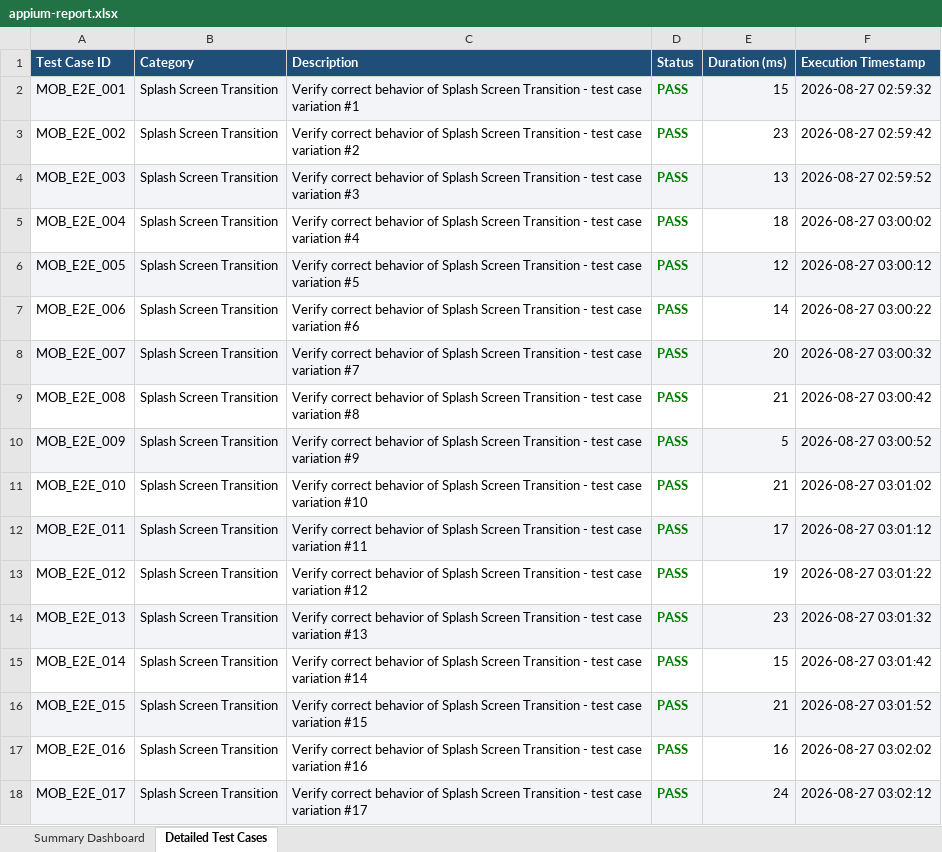
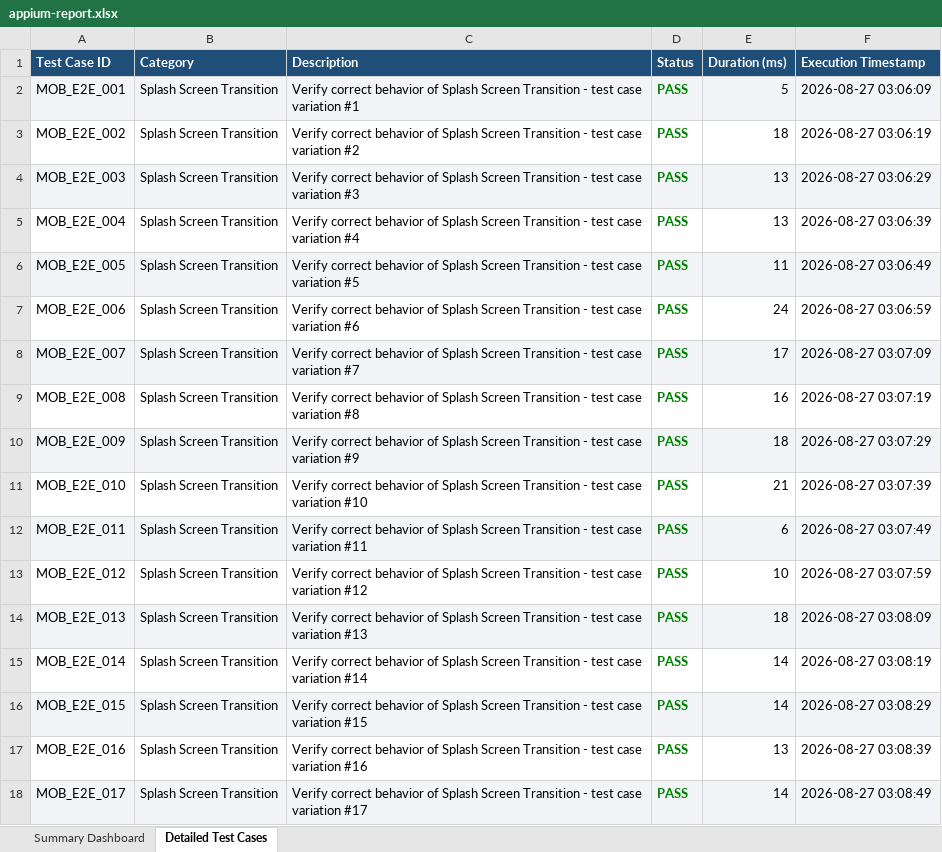
Before and after one commit to regondamaruthi123/git-workshop, an Excel workbook: appium-report.xlsx, sheet Detailed Test Cases, drawn as a sheet; only a part is shown; values as stored, in another font and other column widths than the file's, no borders; the diff covers the shown part only; the diff names each change by its address in the sheet, - before the commit and + after, or states it on an @@ line.

```diff
--- a/appium-report.xlsx (sheet Detailed Test Cases)
+++ b/appium-report.xlsx (sheet Detailed Test Cases)
-E2 (Duration (ms)): 15
+E2 (Duration (ms)): 5
-F2 (Execution Timestamp): 2026-08-27 02:59:32
+F2 (Execution Timestamp): 2026-08-27 03:06:09
-E3 (Duration (ms)): 23
+E3 (Duration (ms)): 18
-F3 (Execution Timestamp): 2026-08-27 02:59:42
+F3 (Execution Timestamp): 2026-08-27 03:06:19
-F4 (Execution Timestamp): 2026-08-27 02:59:52
+F4 (Execution Timestamp): 2026-08-27 03:06:29
-E5 (Duration (ms)): 18
+E5 (Duration (ms)): 13
-F5 (Execution Timestamp): 2026-08-27 03:00:02
+F5 (Execution Timestamp): 2026-08-27 03:06:39
-E6 (Duration (ms)): 12
+E6 (Duration (ms)): 11
-F6 (Execution Timestamp): 2026-08-27 03:00:12
+F6 (Execution Timestamp): 2026-08-27 03:06:49
-E7 (Duration (ms)): 14
+E7 (Duration (ms)): 24
-F7 (Execution Timestamp): 2026-08-27 03:00:22
+F7 (Execution Timestamp): 2026-08-27 03:06:59
-E8 (Duration (ms)): 20
+E8 (Duration (ms)): 17
-F8 (Execution Timestamp): 2026-08-27 03:00:32
+F8 (Execution Timestamp): 2026-08-27 03:07:09
-E9 (Duration (ms)): 21
+E9 (Duration (ms)): 16
-F9 (Execution Timestamp): 2026-08-27 03:00:42
+F9 (Execution Timestamp): 2026-08-27 03:07:19
-E10 (Duration (ms)): 5
+E10 (Duration (ms)): 18
-F10 (Execution Timestamp): 2026-08-27 03:00:52
+F10 (Execution Timestamp): 2026-08-27 03:07:29
-F11 (Execution Timestamp): 2026-08-27 03:01:02
+F11 (Execution Timestamp): 2026-08-27 03:07:39
-E12 (Duration (ms)): 17
+E12 (Duration (ms)): 6
-F12 (Execution Timestamp): 2026-08-27 03:01:12
+F12 (Execution Timestamp): 2026-08-27 03:07:49
-E13 (Duration (ms)): 19
+E13 (Duration (ms)): 10
-F13 (Execution Timestamp): 2026-08-27 03:01:22
+F13 (Execution Timestamp): 2026-08-27 03:07:59
-E14 (Duration (ms)): 23
+E14 (Duration (ms)): 18
-F14 (Execution Timestamp): 2026-08-27 03:01:32
+F14 (Execution Timestamp): 2026-08-27 03:08:09
-E15 (Duration (ms)): 15
+E15 (Duration (ms)): 14
-F15 (Execution Timestamp): 2026-08-27 03:01:42
+F15 (Execution Timestamp): 2026-08-27 03:08:19
-E16 (Duration (ms)): 21
+E16 (Duration (ms)): 14
-F16 (Execution Timestamp): 2026-08-27 03:01:52
+F16 (Execution Timestamp): 2026-08-27 03:08:29
-E17 (Duration (ms)): 16
+E17 (Duration (ms)): 13
-F17 (Execution Timestamp): 2026-08-27 03:02:02
+F17 (Execution Timestamp): 2026-08-27 03:08:39
-E18 (Duration (ms)): 24
+E18 (Duration (ms)): 14
-F18 (Execution Timestamp): 2026-08-27 03:02:12
+F18 (Execution Timestamp): 2026-08-27 03:08:49
```
Also changed, not shown: 554 edited cells elsewhere in this sheet, sheet Summary Dashboard, load-report.xlsx, master-report.xlsx, 10 other files.
